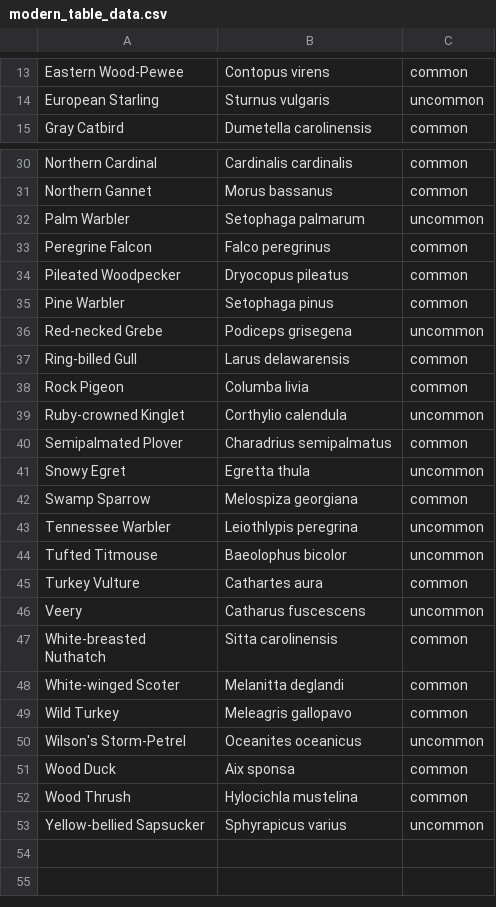
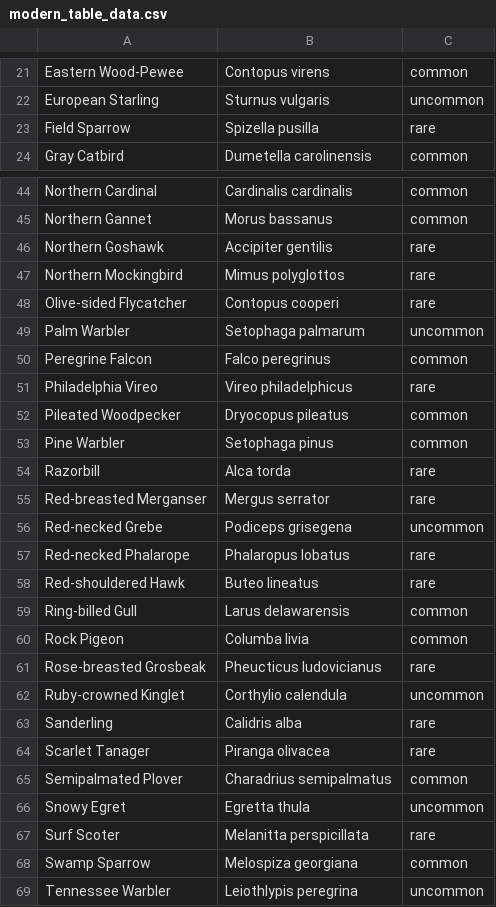
Before and after one commit to nelsopet/landscape_of_change, a CSV file: outputs/modern_table_data.csv, drawn as a sheet; only a part is shown, gaps mark what is left out; the shorter side is filled out with more unchanged rows; the diff covers the shown part only; the diff names each change by its address in the sheet, - before the commit and + after, or states it on an @@ line.

Commit message:
Updating tables and writing of Rmd

```diff
--- a/outputs/modern_table_data.csv
+++ b/outputs/modern_table_data.csv
+row 23: Field Sparrow | Spizella pusilla | rare
+row 46: Northern Goshawk | Accipiter gentilis | rare
+row 47: Northern Mockingbird | Mimus polyglottos | rare
+row 48: Olive-sided Flycatcher | Contopus cooperi | rare
+row 51: Philadelphia Vireo | Vireo philadelphicus | rare
+row 54: Razorbill | Alca torda | rare
+row 55: Red-breasted Merganser | Mergus serrator | rare
+row 57: Red-necked Phalarope | Phalaropus lobatus | rare
+row 58: Red-shouldered Hawk | Buteo lineatus | rare
+row 61: Rose-breasted Grosbeak | Pheucticus ludovicianus | rare
+row 63: Sanderling | Calidris alba | rare
+row 64: Scarlet Tanager | Piranga olivacea | rare
+row 67: Surf Scoter | Melanitta perspicillata | rare
```
Also changed, not shown: 17 added rows elsewhere in this file, outputs/frequency_table_data.csv, 8 other files.
